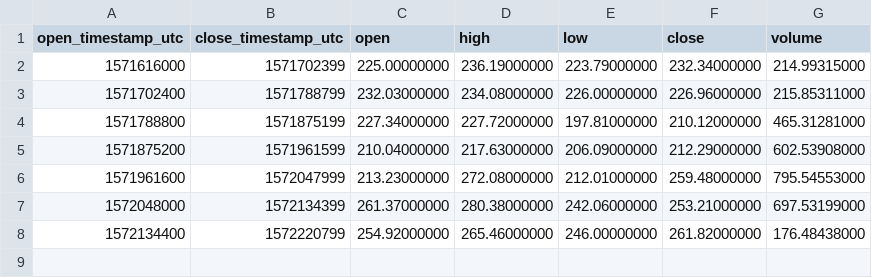
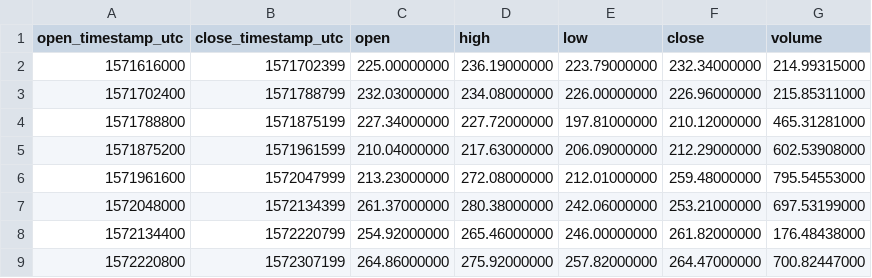
Before and after one commit to cryptobigbro/binance-BCHABCBUSD, a CSV file: binance-BCHABCBUSD-1d.csv, drawn as a sheet.

```diff
--- a/binance-BCHABCBUSD-1d.csv
+++ b/binance-BCHABCBUSD-1d.csv
@@ -8 +8,2 @@ open_timestamp_utc,close_timestamp_utc,open,high,low,close,volume
 1572134400,1572220799,254.92000000,265.46000000,246.00000000,261.82000000,176.48438000
+1572220800,1572307199,264.86000000,275.92000000,257.82000000,264.47000000,700.82447000
```
Also changed, not shown: binance-BCHABCBUSD-1h.csv, 1 other file.
